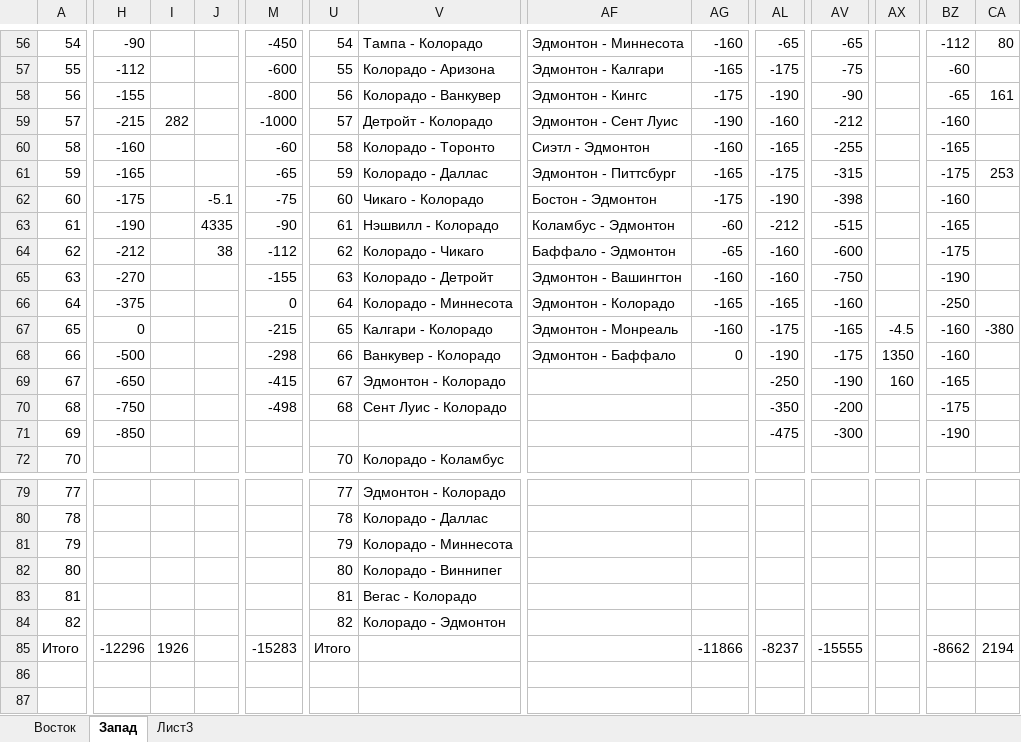
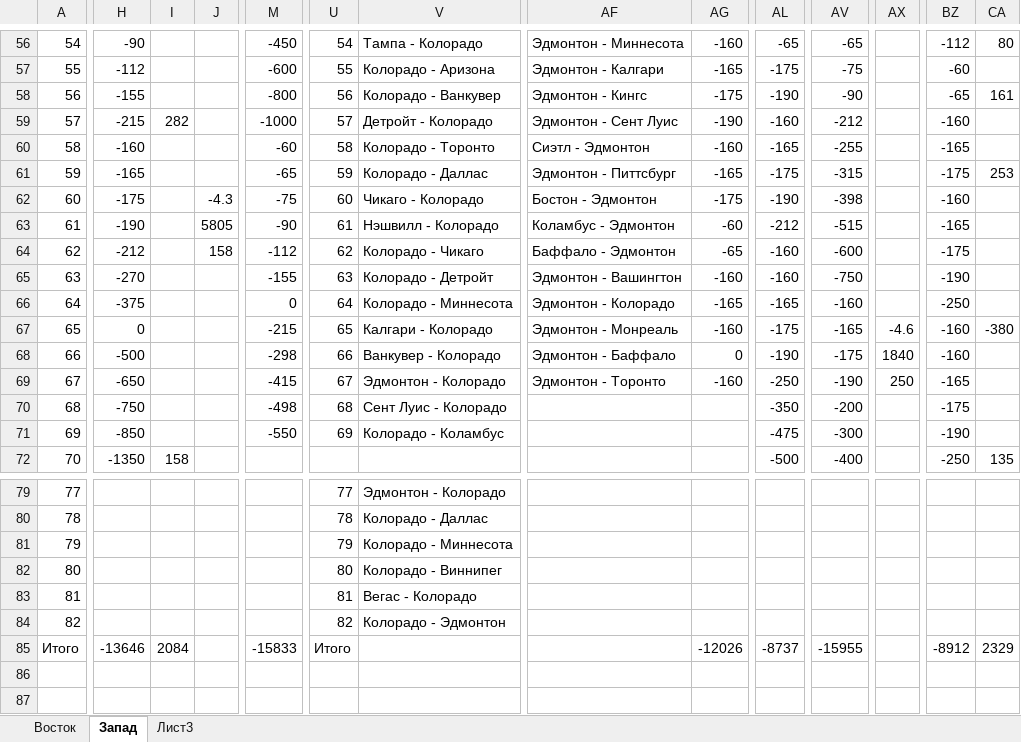
Before and after one commit to EugenySobyanin/Repository_1, an Excel workbook: Ставки/НХЛ 23-24 (2).xlsx, sheet Запад, drawn as a sheet; only a part is shown, gaps mark what is left out; values as stored, in another font and other column widths than the file's, no cell formats; the diff covers the shown part only; the diff names each change by its address in the sheet, - before the commit and + after, or states it on an @@ line.

```diff
--- a/Ставки/НХЛ 23-24 (2).xlsx (sheet Запад)
+++ b/Ставки/НХЛ 23-24 (2).xlsx (sheet Запад)
-J62: -5.1
+J62: -4.3
-J63: 4335
+J63: 5805
-J64: 38
+J64: 158
-AX67: -4.5
+AX67: -4.6
-AX68: 1350
+AX68: 1840
-AF69: (empty)
+AF69: Эдмонтон - Торонто
-AG69: (empty)
+AG69: -160
-AX69: 160
+AX69: 250
-M71: (empty)
+M71: -550
-U71: (empty)
+U71: 69
-V71: (empty)
+V71: Колорадо - Коламбус
-H72: (empty)
+H72: -1350
-I72: (empty)
+I72: 158
-U72: 70
+U72: (empty)
-V72: Колорадо - Коламбус
+V72: (empty)
-AL72: (empty)
+AL72: -500
-AV72: (empty)
+AV72: -400
-BZ72: (empty)
+BZ72: -250
-CA72: (empty)
+CA72: 135
-H85: -12296
+H85: -13646
-I85: 1926
+I85: 2084
-M85: -15283
+M85: -15833
-AG85: -11866
+AG85: -12026
-AL85: -8237
+AL85: -8737
-AV85: -15555
+AV85: -15955
-BZ85: -8662
+BZ85: -8912
-CA85: 2194
+CA85: 2329
```
Also changed, not shown: 20 edited cells elsewhere in this sheet, sheet Восток, cell formats, 1 other file.
